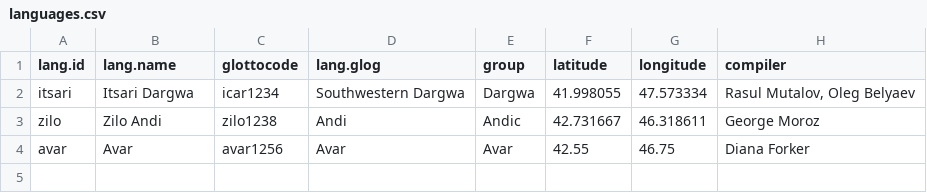
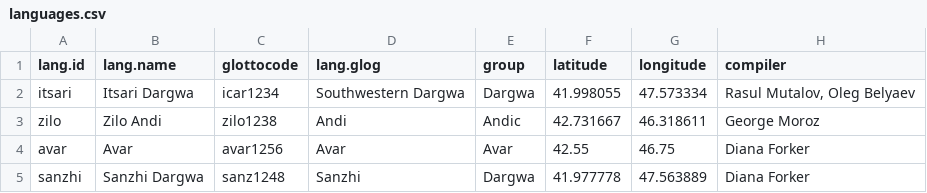
Before and after one commit to lexcauc/lexcauc-db, a CSV file: languages.csv, drawn as a sheet; the diff names each change by its address in the sheet, - before the commit and + after, or states it on an @@ line.

Commit message:
added Sanzhi Dargwa language

```diff
--- a/languages.csv
+++ b/languages.csv
+row 5: sanzhi | Sanzhi Dargwa | sanz1248 | Sanzhi | Dargwa | 41.977778 | 47.563889 | Diana Forker
```
Also changed, not shown: 1 other file.
